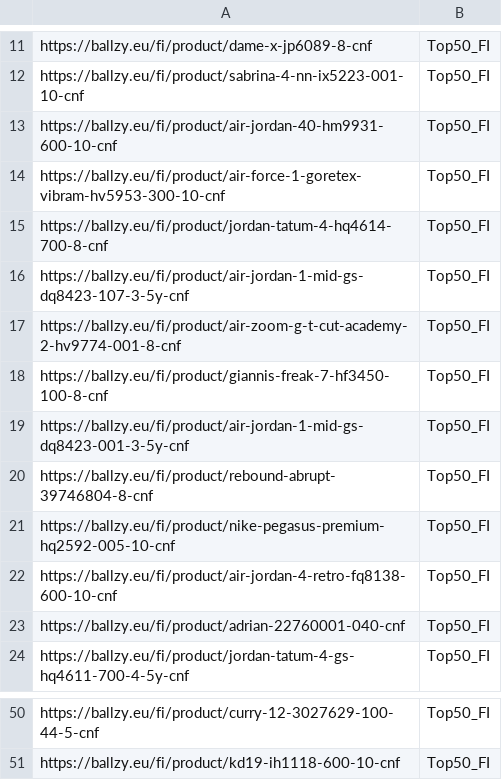
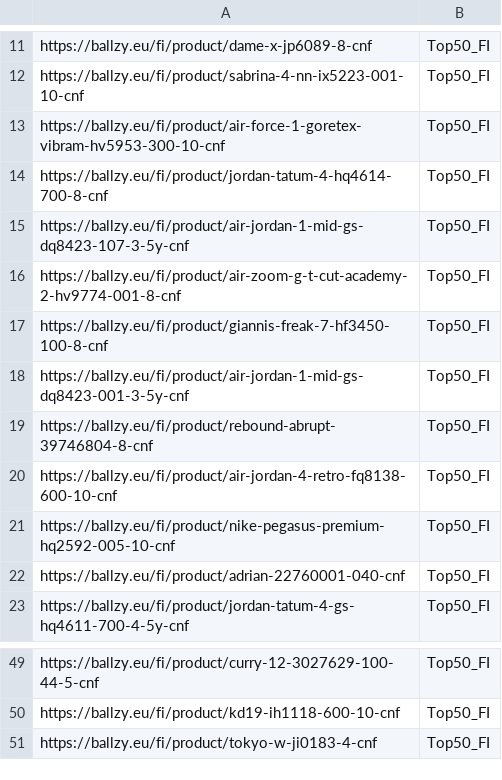
Before and after one commit to tanelneemoja/cropink_to_google, a CSV file: FI_page_feed.csv, drawn as a sheet; only a part is shown, gaps mark what is left out.

```diff
--- a/FI_page_feed.csv
+++ b/FI_page_feed.csv
@@ -12,3 +12,2 @@ https://ballzy.eu/fi/product/dame-x-jp6089-8-cnf,Top50_FI
 https://ballzy.eu/fi/product/sabrina-4-nn-ix5223-001-10-cnf,Top50_FI
-https://ballzy.eu/fi/product/air-jordan-40-hm9931-600-10-cnf,Top50_FI
 https://ballzy.eu/fi/product/air-force-1-goretex-vibram-hv5953-300-10-cnf,Top50_FI
@@ -20,4 +19,4 @@ https://ballzy.eu/fi/product/air-jordan-1-mid-gs-dq8423-001-3-5y-cnf,Top50_FI
 https://ballzy.eu/fi/product/rebound-abrupt-39746804-8-cnf,Top50_FI
+https://ballzy.eu/fi/product/air-jordan-4-retro-fq8138-600-10-cnf,Top50_FI
 https://ballzy.eu/fi/product/nike-pegasus-premium-hq2592-005-10-cnf,Top50_FI
-https://ballzy.eu/fi/product/air-jordan-4-retro-fq8138-600-10-cnf,Top50_FI
 https://ballzy.eu/fi/product/adrian-22760001-040-cnf,Top50_FI
@@ -51 +50,2 @@ https://ballzy.eu/fi/product/curry-12-3027629-100-44-5-cnf,Top50_FI
 https://ballzy.eu/fi/product/kd19-ih1118-600-10-cnf,Top50_FI
+https://ballzy.eu/fi/product/tokyo-w-ji0183-4-cnf,Top50_FI
```
Also changed, not shown: google_ads_feed_basketball.csv, 5 other files.
